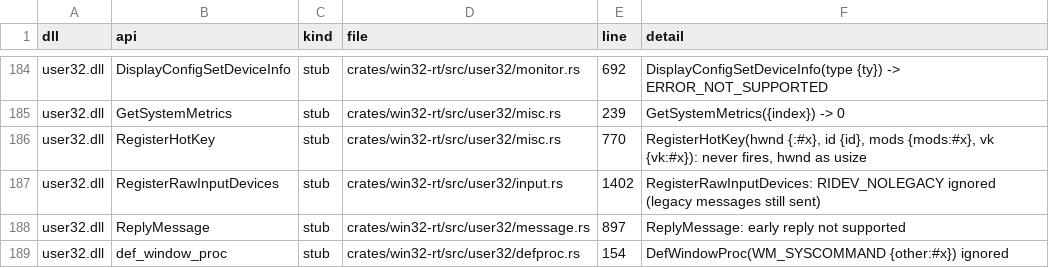
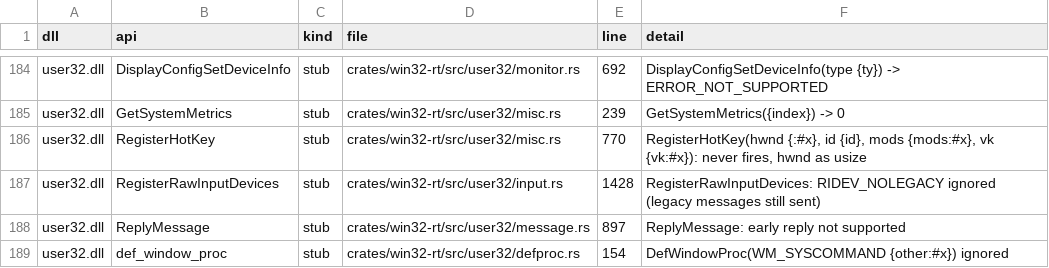
Before and after one commit to mweinbach/apple-silicon-port-factory, a TSV file: db/stub_inventory.tsv, drawn as a sheet; only a part is shown, gaps mark what is left out.

```diff
--- a/db/stub_inventory.tsv
+++ b/db/stub_inventory.tsv
@@ -186,3 +186,3 @@ user32.dll	GetSystemMetrics	stub	crates/win32-rt/src/user32/misc.rs	239	"GetSyst
 user32.dll	RegisterHotKey	stub	crates/win32-rt/src/user32/misc.rs	770	"RegisterHotKey(hwnd {:#x}, id {id}, mods {mods:#x}, vk {vk:#x}): never fires", hwnd as usize
-user32.dll	RegisterRawInputDevices	stub	crates/win32-rt/src/user32/input.rs	1402	"RegisterRawInputDevices: RIDEV_NOLEGACY ignored (legacy messages still sent)"
+user32.dll	RegisterRawInputDevices	stub	crates/win32-rt/src/user32/input.rs	1428	"RegisterRawInputDevices: RIDEV_NOLEGACY ignored (legacy messages still sent)"
 user32.dll	ReplyMessage	stub	crates/win32-rt/src/user32/message.rs	897	"ReplyMessage: early reply not supported"
```
Also changed, not shown: 4 other files.
